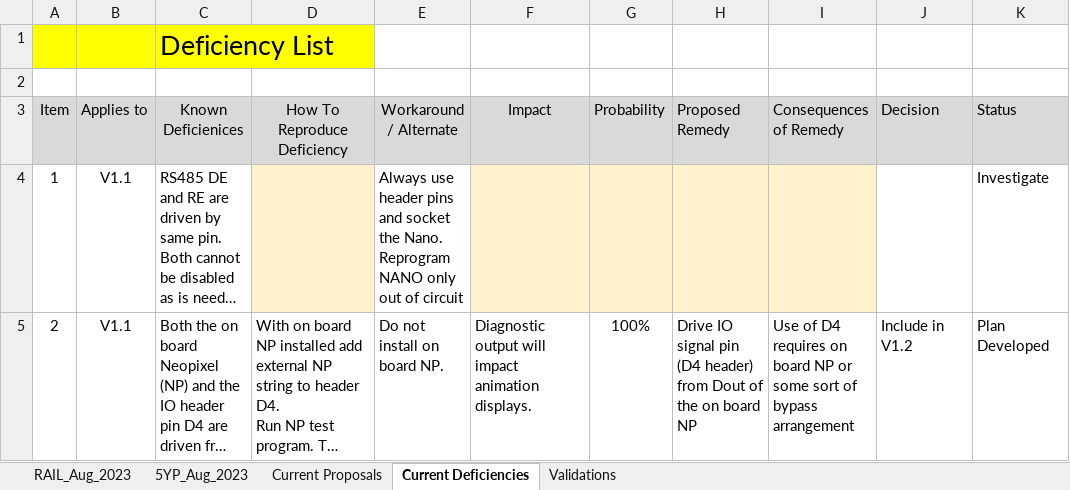
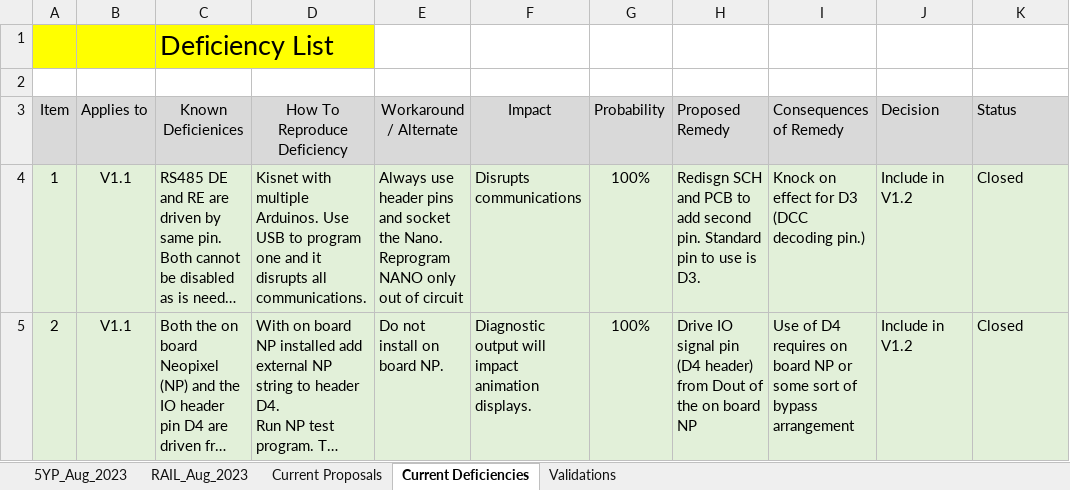
Before and after one commit to Alan-Lomax/MaxDuino, an Excel workbook: Documentation/MaxDuino Development Roadmap.xlsx, sheet Current Deficiencies, drawn as a sheet; long unchanged cells end in …; values as stored, in another font and other column widths than the file's, no borders; the diff names each change by its address in the sheet, - before the commit and + after, or states it on an @@ line.

```diff
--- a/Documentation/MaxDuino Development Roadmap.xlsx (sheet Current Deficiencies)
+++ b/Documentation/MaxDuino Development Roadmap.xlsx (sheet Current Deficiencies)
@@ sheet tab order changed: 5YP_Aug_2023 | RAIL_Aug_2023 | Current Proposals | Current Deficiencies | Validations @@
-A4:C4 fill: none
+A4:C4 fill: #E2F0D9
-D4 (How To Reproduce Deficiency): (empty)
+D4 (How To Reproduce Deficiency): Kisnet with multiple Arduinos. Use USB to program one and it disrupts all communications.
-D4 fill: #FFF2CC
+D4 fill: #E2F0D9
-E4 fill: none
+E4 fill: #E2F0D9
-F4 (Impact): (empty)
+F4 (Impact): Disrupts communications
-F4:I4 fill: #FFF2CC
+F4:I4 fill: #E2F0D9
-G4 (Probability): (empty)
+G4 (Probability): 100%
-H4 (Proposed Remedy): (empty)
+H4 (Proposed Remedy): Redisgn SCH and PCB to add second pin. Standard pin to use is D3.
-I4 (Consequences of Remedy): (empty)
+I4 (Consequences of Remedy): Knock on effect for D3 (DCC decoding pin.)
-J4 (Decision): (empty)
+J4 (Decision): Include in V1.2
-J4:K4 fill: none
+J4:K4 fill: #E2F0D9
-K4 (Status): Investigate
+K4 (Status): Closed
-A5:K5 fill: none
+A5:K5 fill: #E2F0D9
-K5 (Status): Plan Developed
+K5 (Status): Closed
```
Also changed, not shown: sheet Current Proposals, sheet 5YP_Aug_2023, sheet RAIL_Aug_2023, hidden cells, 30 other files.
